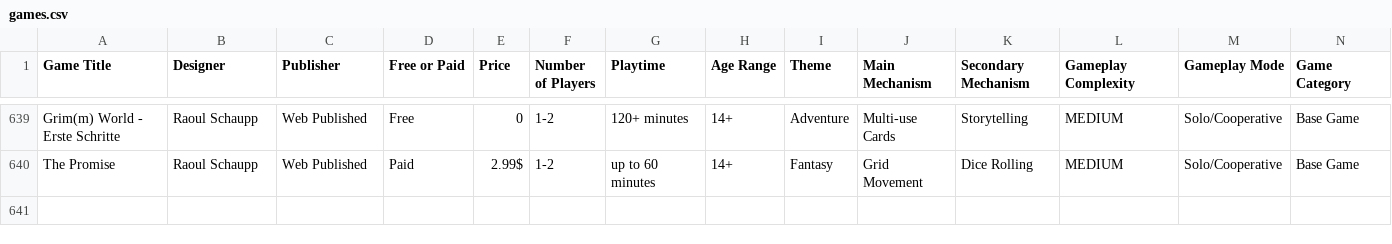
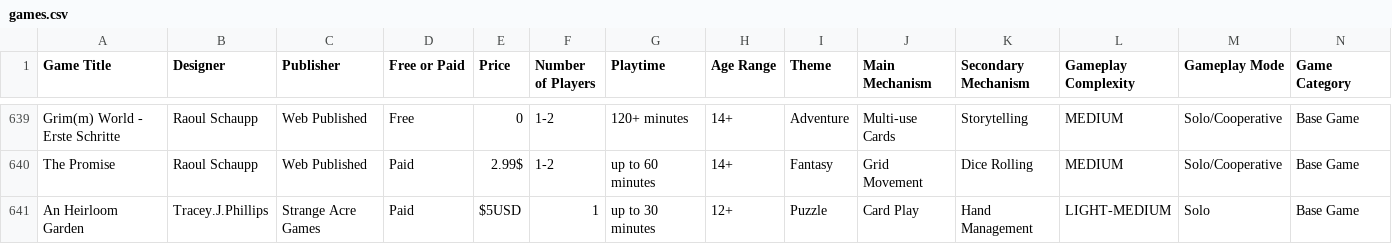
Before and after one commit to mgonzalvez/pnpfinder-lite, a CSV file: data/games.csv, drawn as a sheet; only a part is shown, gaps mark what is left out; rows hold the shown columns only; the diff names each change by its address in the sheet, - before the commit and + after, or states it on an @@ line.

Commit message:
chore: sync games.csv from Google Sheets (normalized from SHEET headers)

```diff
--- a/data/games.csv
+++ b/data/games.csv
+row 641: An Heirloom Garden | Tracey.J.Phillips | Strange Acre Games | Paid | $5USD | 1 | up to 30 minutes | 12+ | Puzzle | Card Play | Hand Management | LIGHT-MEDIUM | Solo | Base Game
```
